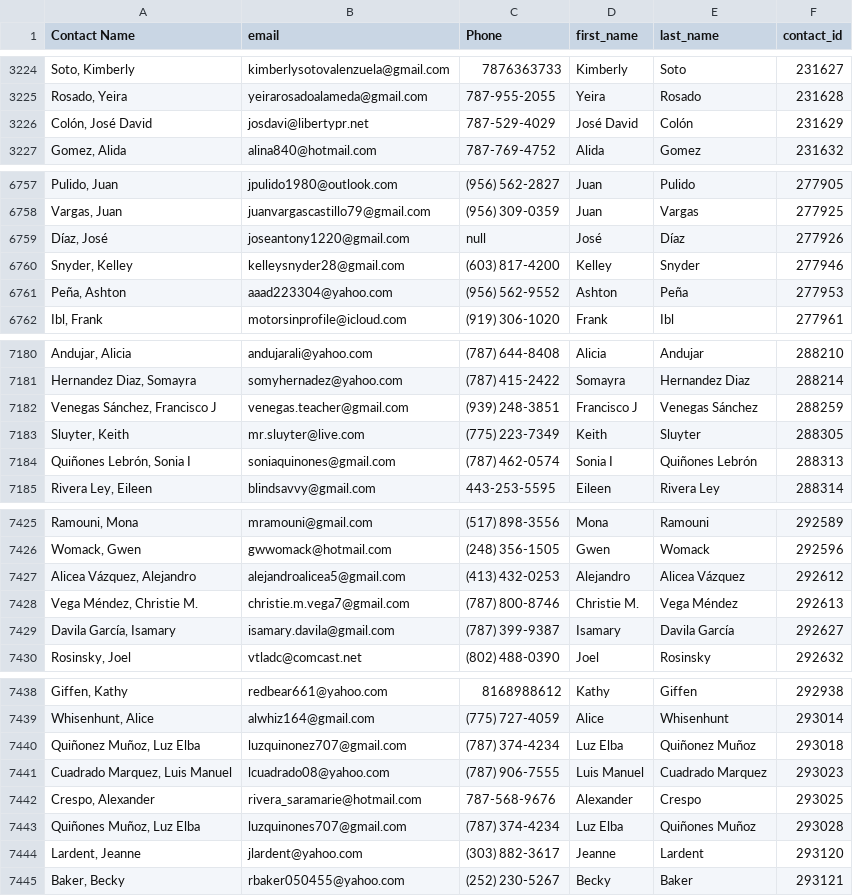
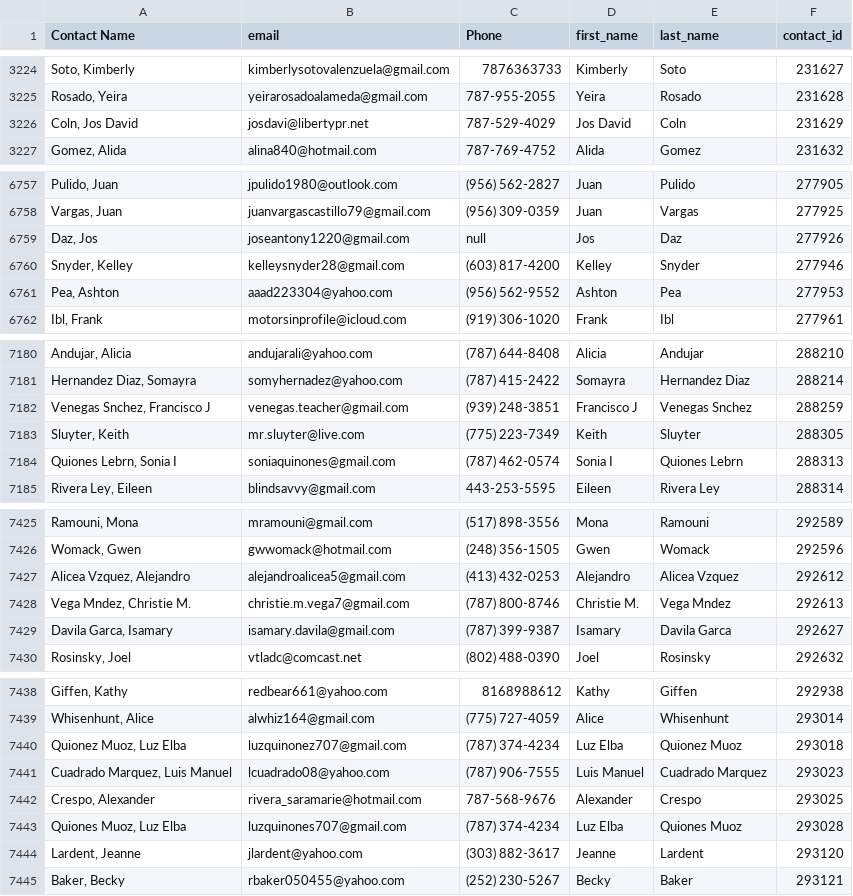
Before and after one commit to Sophie-Girl/nfb_user_portal, a CSV file: src/csv/upload.csv, drawn as a sheet; only a part is shown, gaps mark what is left out; the diff covers the shown part only; the diff names each change by its address in the sheet, - before the commit and + after, or states it on an @@ line.

```diff
--- a/src/csv/upload.csv
+++ b/src/csv/upload.csv
-A3226 (Contact Name): Colón, José David
+A3226 (Contact Name): Coln, Jos David
-D3226 (first_name): José David
+D3226 (first_name): Jos David
-E3226 (last_name): Colón
+E3226 (last_name): Coln
-A6759 (Contact Name): Díaz, José
+A6759 (Contact Name): Daz, Jos
-D6759 (first_name): José
+D6759 (first_name): Jos
-E6759 (last_name): Díaz
+E6759 (last_name): Daz
-A6761 (Contact Name): Peña, Ashton
+A6761 (Contact Name): Pea, Ashton
-E6761 (last_name): Peña
+E6761 (last_name): Pea
-A7182 (Contact Name): Venegas Sánchez, Francisco J
+A7182 (Contact Name): Venegas Snchez, Francisco J
-E7182 (last_name): Venegas Sánchez
+E7182 (last_name): Venegas Snchez
-A7184 (Contact Name): Quiñones Lebrón, Sonia I
+A7184 (Contact Name): Quiones Lebrn, Sonia I
-E7184 (last_name): Quiñones Lebrón
+E7184 (last_name): Quiones Lebrn
-A7427 (Contact Name): Alicea Vázquez, Alejandro
+A7427 (Contact Name): Alicea Vzquez, Alejandro
-E7427 (last_name): Alicea Vázquez
+E7427 (last_name): Alicea Vzquez
-A7428 (Contact Name): Vega Méndez, Christie M.
+A7428 (Contact Name): Vega Mndez, Christie M.
-E7428 (last_name): Vega Méndez
+E7428 (last_name): Vega Mndez
-A7429 (Contact Name): Davila García, Isamary
+A7429 (Contact Name): Davila Garca, Isamary
-E7429 (last_name): Davila García
+E7429 (last_name): Davila Garca
-A7440 (Contact Name): Quiñonez Muñoz, Luz Elba
+A7440 (Contact Name): Quionez Muoz, Luz Elba
-E7440 (last_name): Quiñonez Muñoz
+E7440 (last_name): Quionez Muoz
-A7443 (Contact Name): Quiñones Muñoz, Luz Elba
+A7443 (Contact Name): Quiones Muoz, Luz Elba
-E7443 (last_name): Quiñones Muñoz
+E7443 (last_name): Quiones Muoz
```
Also changed, not shown: 65 edited cells elsewhere in this file, 1 other file.
